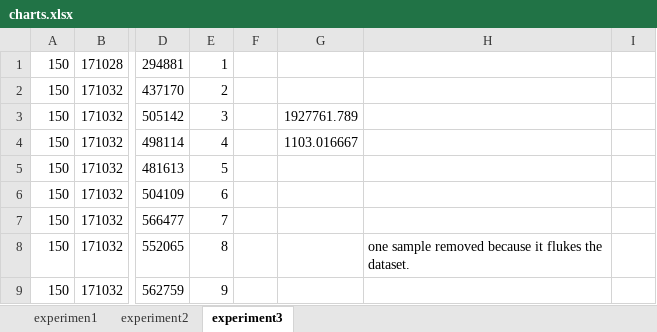
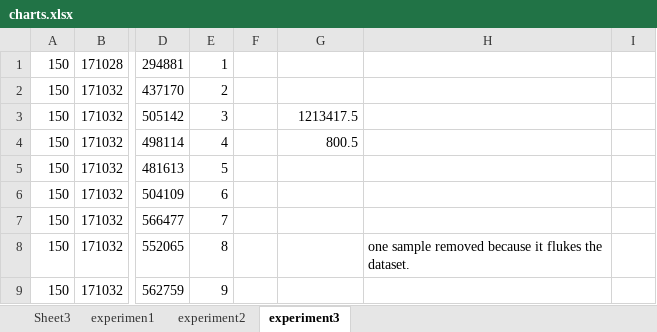
Before and after one commit to jtestard/cse221, an Excel workbook: project/charts.xlsx, sheet experiment3, drawn as a sheet; only a part is shown, gaps mark what is left out; values as stored, in another font and other column widths than the file's, no borders; charts and pictures not drawn; the diff names each change by its address in the sheet, - before the commit and + after, or states it on an @@ line.

```diff
--- a/project/charts.xlsx (sheet experiment3)
+++ b/project/charts.xlsx (sheet experiment3)
+sheet tab: Sheet3
-G3: 1927761.789
+G3: 1213417.5
-G4: 1103.016667
+G4: 800.5
```
Also changed, not shown: sheet experimen1, sheet experiment2, charts or pictures, 6 other files.
